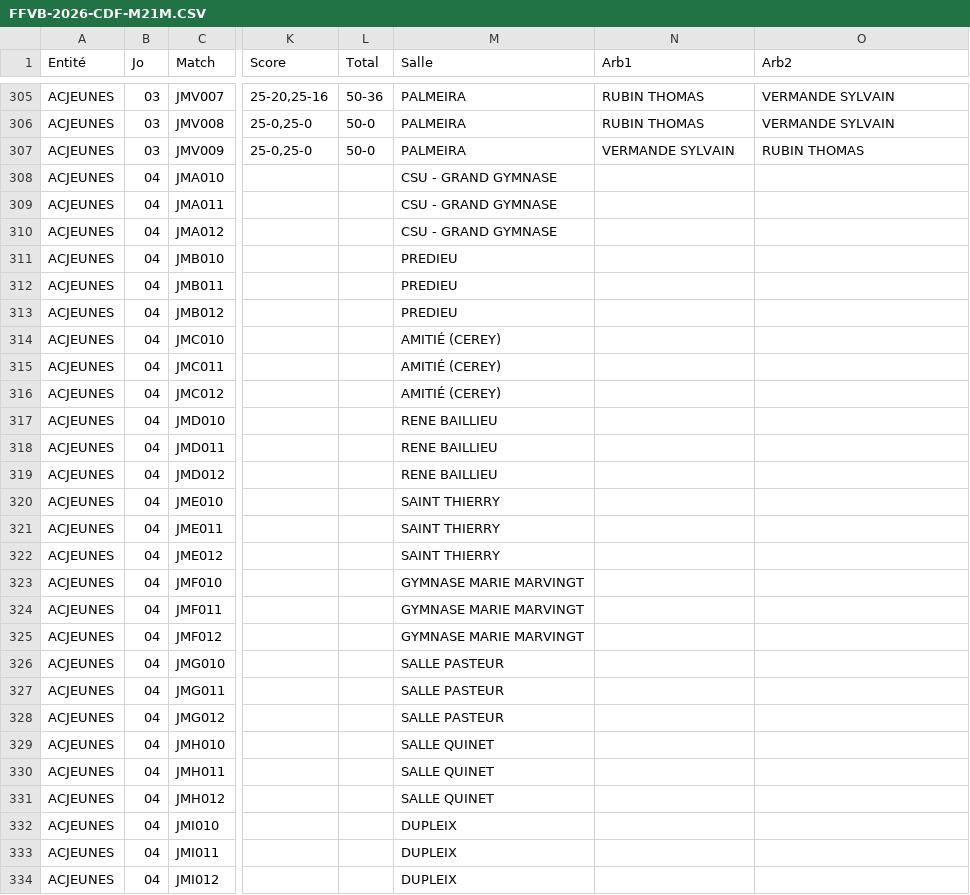
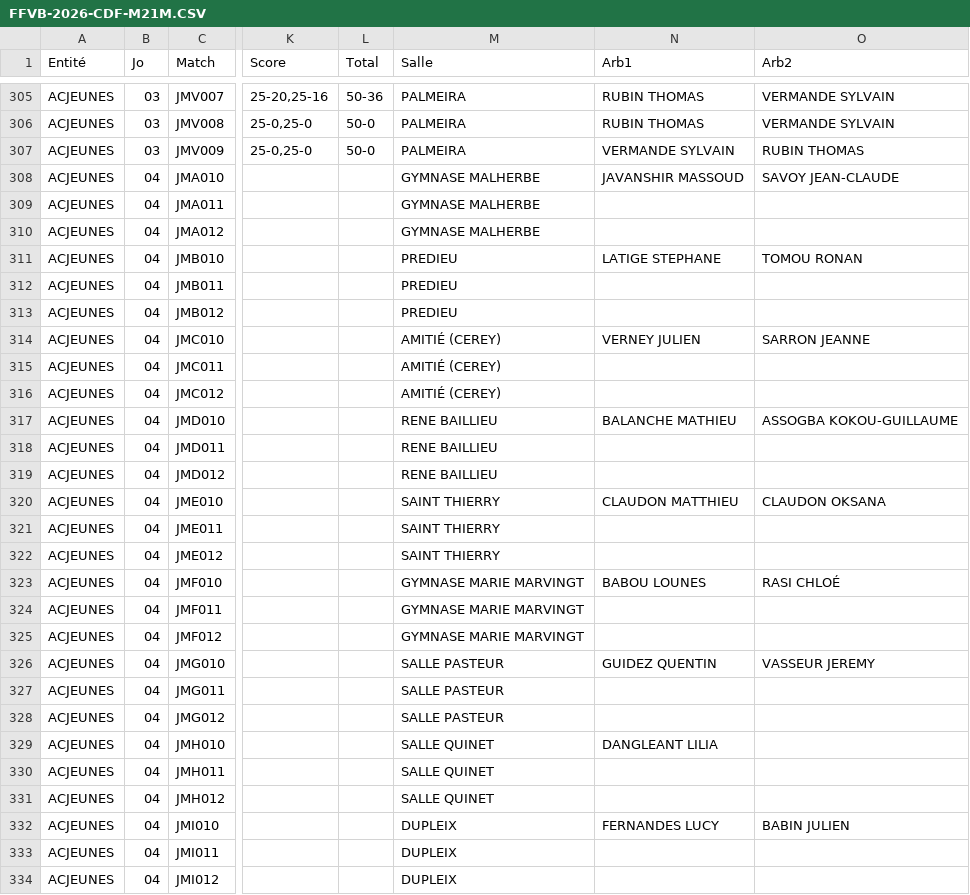
Before and after one commit to gillesdandrea/vb-stats, a CSV file: data/FFVB-2026-CDF-M21M.CSV, drawn as a sheet; only a part is shown, gaps mark what is left out; the diff covers the shown part only; the diff names each change by its address in the sheet, - before the commit and + after, or states it on an @@ line.

```diff
--- a/data/FFVB-2026-CDF-M21M.CSV
+++ b/data/FFVB-2026-CDF-M21M.CSV
-M308:M310 (Salle): CSU - GRAND GYMNASE
+M308:M310 (Salle): GYMNASE MALHERBE
-N308 (Arb1): (empty)
+N308 (Arb1): JAVANSHIR MASSOUD
-O308 (Arb2): (empty)
+O308 (Arb2): SAVOY JEAN-CLAUDE
-N311 (Arb1): (empty)
+N311 (Arb1): LATIGE STEPHANE
-O311 (Arb2): (empty)
+O311 (Arb2): TOMOU RONAN
-N314 (Arb1): (empty)
+N314 (Arb1): VERNEY JULIEN
-O314 (Arb2): (empty)
+O314 (Arb2): SARRON JEANNE
-N317 (Arb1): (empty)
+N317 (Arb1): BALANCHE MATHIEU
-O317 (Arb2): (empty)
+O317 (Arb2): ASSOGBA KOKOU-GUILLAUME
-N320 (Arb1): (empty)
+N320 (Arb1): CLAUDON MATTHIEU
-O320 (Arb2): (empty)
+O320 (Arb2): CLAUDON OKSANA
-N323 (Arb1): (empty)
+N323 (Arb1): BABOU LOUNES
-O323 (Arb2): (empty)
+O323 (Arb2): RASI CHLOÉ
-N326 (Arb1): (empty)
+N326 (Arb1): GUIDEZ QUENTIN
-O326 (Arb2): (empty)
+O326 (Arb2): VASSEUR JEREMY
-N329 (Arb1): (empty)
+N329 (Arb1): DANGLEANT LILIA
-N332 (Arb1): (empty)
+N332 (Arb1): FERNANDES LUCY
-O332 (Arb2): (empty)
+O332 (Arb2): BABIN JULIEN
```
Also changed, not shown: 15 edited cells elsewhere in this file, data/FFVB-2026-CDF-M13F.CSV, data/FFVB-2026-CDF-M13M.CSV, 5 other files.
